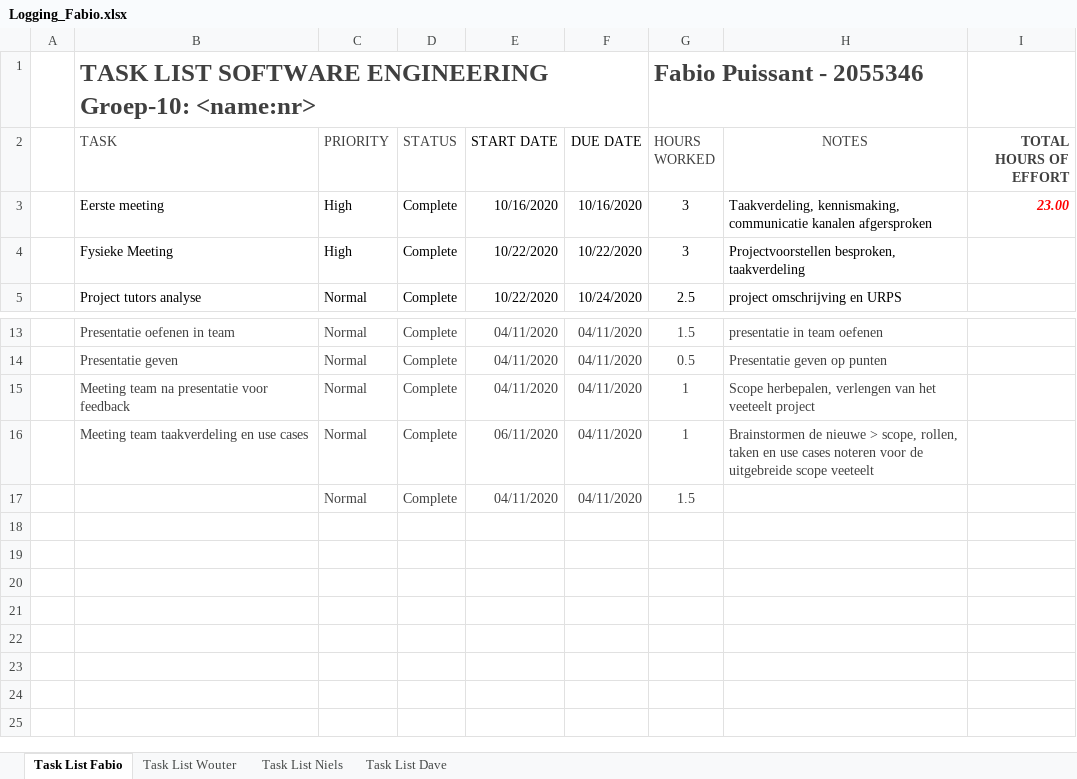
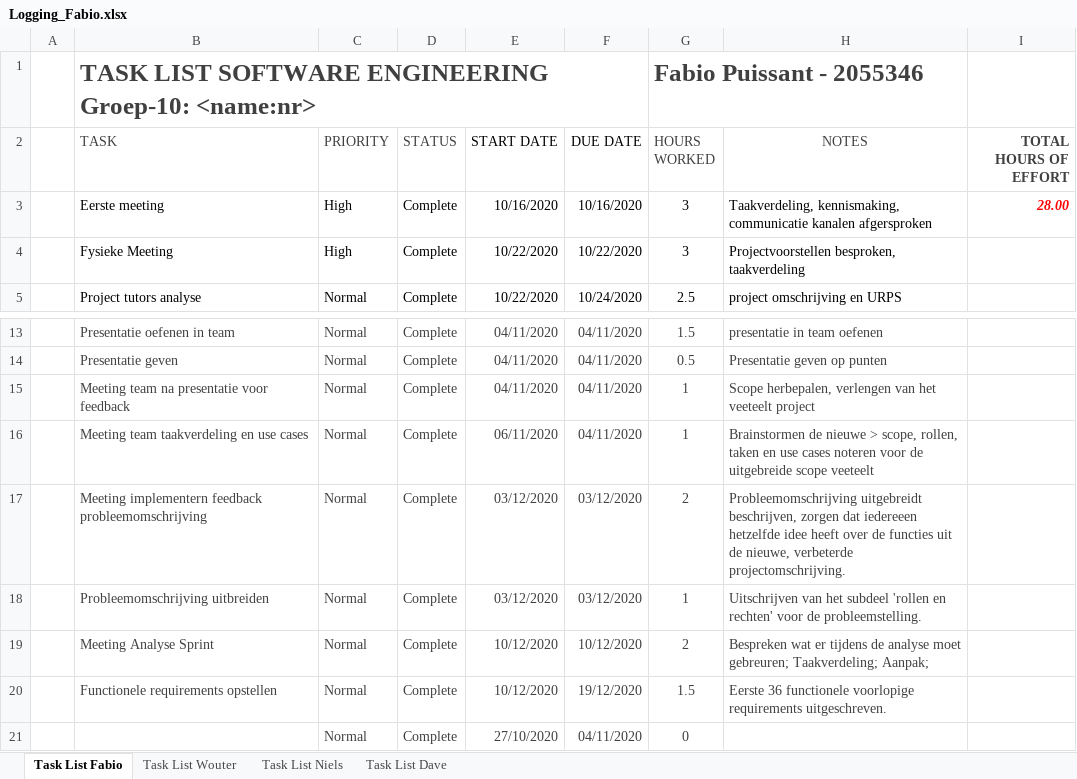
Before and after one commit to fabioPuissant/SoftEngProject2021-Groep10, an Excel workbook: Logging_Fabio.xlsx, sheet Task List Fabio, drawn as a sheet; only a part is shown, gaps mark what is left out; values as stored, in another font and other column widths than the file's, no borders; conditional formats and table styles not drawn; addresses are those after the commit; the diff names each change by its address in the sheet, - before the commit and + after, or states it on an @@ line.

Commit message:
Logging Fabio Puissant 10-12-2020

```diff
--- a/Logging_Fabio.xlsx (sheet Task List Fabio)
+++ b/Logging_Fabio.xlsx (sheet Task List Fabio)
-I3 (TOTAL HOURS OF EFFORT): 23.00
+I3 (TOTAL HOURS OF EFFORT): 28.00
+row 17:  | Meeting implementern feedback probleemomschrijving | Normal | Complete | 03/12/2020 | 03/12/2020 | 2 | Probleemomschrijving uitgebreidt beschrijven, zorgen dat iedereeen hetzelfde idee heeft over de functies uit de nieuwe, verbeterde projectomschrijving.
+row 18:  | Probleemomschrijving uitbreiden | Normal | Complete | 03/12/2020 | 03/12/2020 | 1 | Uitschrijven van het subdeel 'rollen en rechten' voor de probleemstelling.
+row 19:  | Meeting Analyse Sprint | Normal | Complete | 10/12/2020 | 10/12/2020 | 2 | Bespreken wat er tijdens de analyse moet gebreuren; Taakverdeling; Aanpak;
+row 20:  | Functionele requirements opstellen | Normal | Complete | 10/12/2020 | 19/12/2020 | 1.5 | Eerste 36 functionele voorlopige requirements uitgeschreven.
-E21 (START DATE): 04/11/2020
+E21 (START DATE): 27/10/2020
-G21 (HOURS WORKED): 1.5
+G21 (HOURS WORKED): 0
```
Also changed, not shown: sheet Task List Wouter, sheet Task List Niels, sheet Task List Dave, 1 other file.
